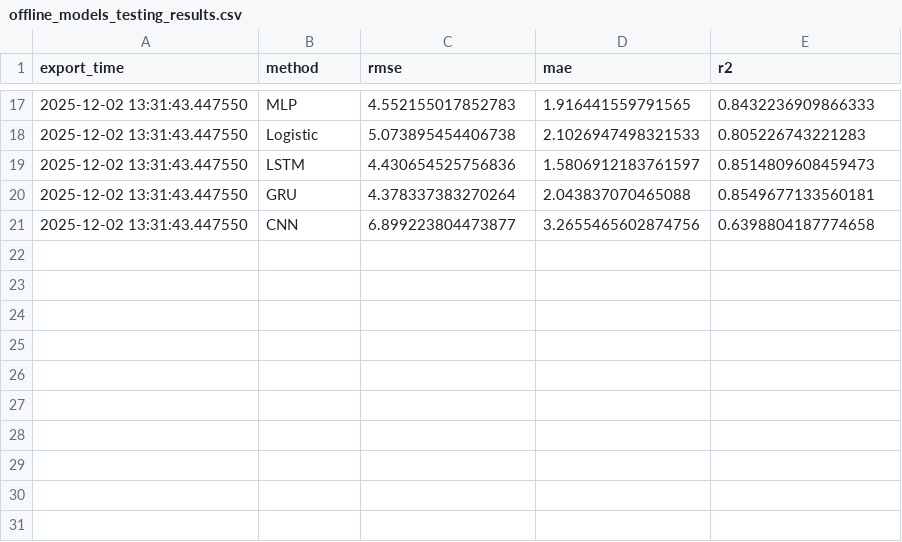
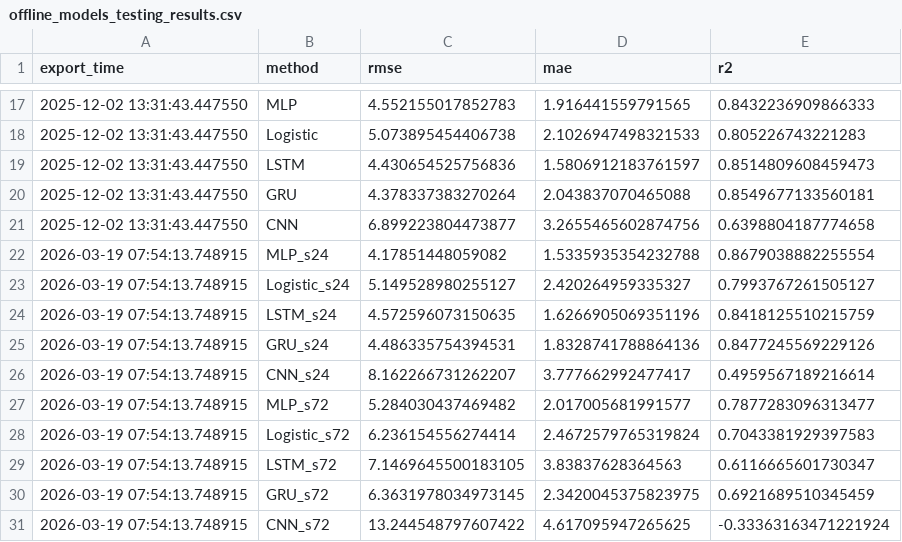
Before and after one commit to omardwahba/water_lvl_pred, a CSV file: results/testing/offline/offline_models_testing_results.csv, drawn as a sheet; only a part is shown, gaps mark what is left out; the diff names each change by its address in the sheet, - before the commit and + after, or states it on an @@ line.

```diff
--- a/results/testing/offline/offline_models_testing_results.csv
+++ b/results/testing/offline/offline_models_testing_results.csv
+row 22: 2026-03-19 07:54:13.748915 | MLP_s24 | 4.17851448059082 | 1.5335935354232788 | 0.8679038882255554
+row 23: 2026-03-19 07:54:13.748915 | Logistic_s24 | 5.149528980255127 | 2.420264959335327 | 0.7993767261505127
+row 24: 2026-03-19 07:54:13.748915 | LSTM_s24 | 4.572596073150635 | 1.6266905069351196 | 0.8418125510215759
+row 25: 2026-03-19 07:54:13.748915 | GRU_s24 | 4.486335754394531 | 1.8328741788864136 | 0.8477245569229126
+row 26: 2026-03-19 07:54:13.748915 | CNN_s24 | 8.162266731262207 | 3.777662992477417 | 0.4959567189216614
+row 27: 2026-03-19 07:54:13.748915 | MLP_s72 | 5.284030437469482 | 2.017005681991577 | 0.7877283096313477
+row 28: 2026-03-19 07:54:13.748915 | Logistic_s72 | 6.236154556274414 | 2.4672579765319824 | 0.7043381929397583
+row 29: 2026-03-19 07:54:13.748915 | LSTM_s72 | 7.1469645500183105 | 3.83837628364563 | 0.6116665601730347
+row 30: 2026-03-19 07:54:13.748915 | GRU_s72 | 6.3631978034973145 | 2.3420045375823975 | 0.6921689510345459
+row 31: 2026-03-19 07:54:13.748915 | CNN_s72 | 13.244548797607422 | 4.617095947265625 | -0.33363163471221924
```
Also changed, not shown: results/testing/online/Online Learning MLP test.csv, results/testing/predictions_vs_true/online_MLP.csv, 25 other files.
